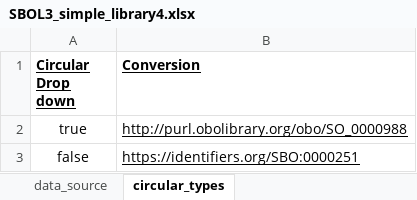
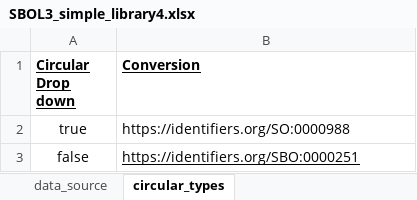
Before and after one commit to SynBioDex/Excel-utilities, an Excel workbook: SBOL3_simple_library4.xlsx, sheet circular_types, drawn as a sheet; values as stored, in another font and other column widths than the file's, no borders; the diff names each change by its address in the sheet, - before the commit and + after, or states it on an @@ line.

```diff
--- a/SBOL3_simple_library4.xlsx (sheet circular_types)
+++ b/SBOL3_simple_library4.xlsx (sheet circular_types)
-B2 (Conversion): http://purl.obolibrary.org/obo/SO_0000988
+B2 (Conversion): https://identifiers.org/SO:0000988
-B2 underline: on
+B2 underline: off
```
Also changed, not shown: sheet Ontology Terms, sheet column_definitions, sheet Basic Parts, sheet Collections, sheet Composite Parts, formulas that keep their value, two_backbones.xlsx, 5 other files.
